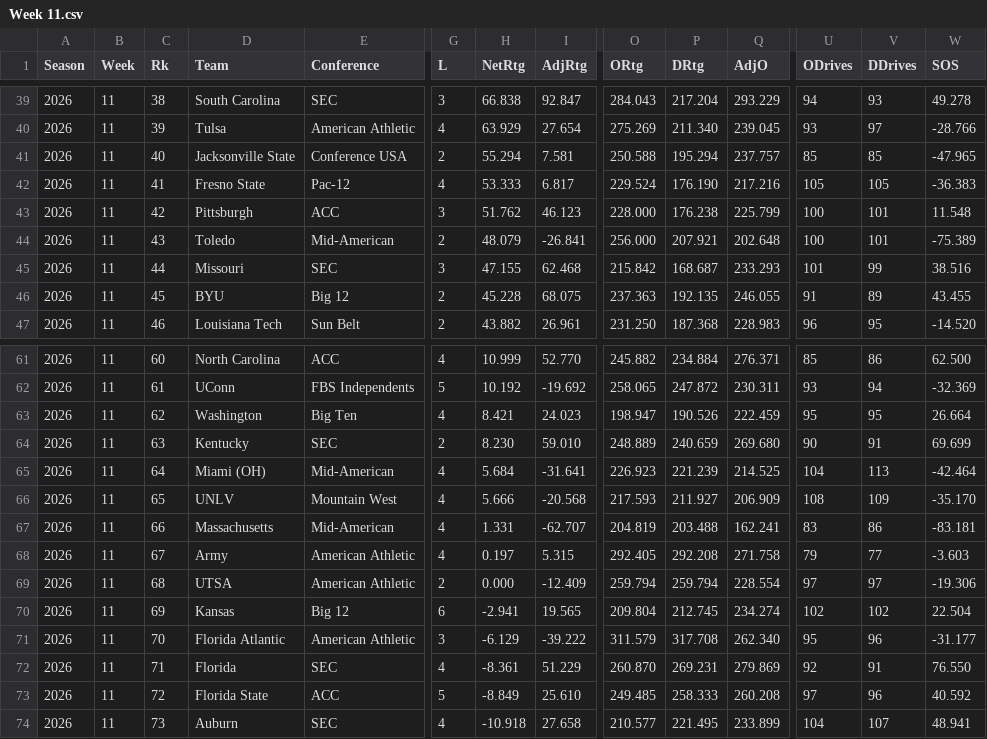
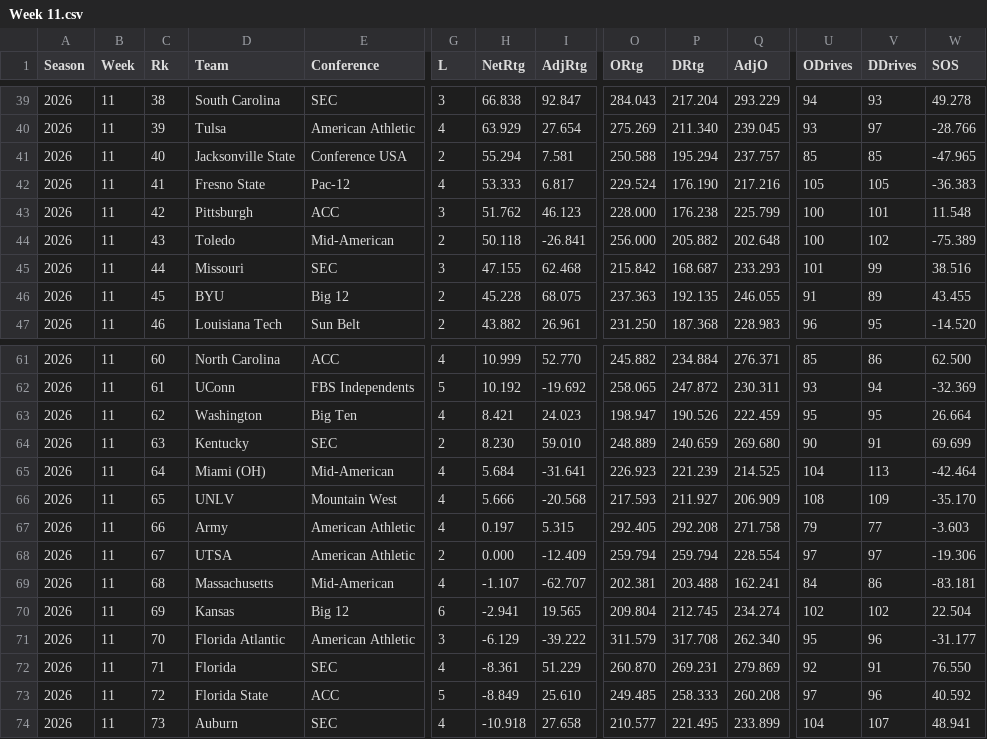
Before and after one commit to EricAGonzalz/CFBRankings, a CSV file: data/history/2026/Week 11.csv, drawn as a sheet; only a part is shown, gaps mark what is left out; removed rows and columns are numbered as before the commit, all else as after; rows hold the shown columns only; the diff names each change by its address in the sheet, - before the commit and + after, or states it on an @@ line.

```diff
--- a/data/history/2026/Week 11.csv
+++ b/data/history/2026/Week 11.csv
-H44 (NetRtg): 48.079
+H44 (NetRtg): 50.118
-P44 (DRtg): 207.921
+P44 (DRtg): 205.882
-V44 (DDrives): 101
+V44 (DDrives): 102
-row 67: 2026 | 11 | 66 | Massachusetts | Mid-American | 4 | 1.331 | -62.707 | 204.819 | 203.488 | 162.241 | 83 | 86 | -83.181
-C67 (Rk): 67
+C67 (Rk): 66
-C68 (Rk): 68
+C68 (Rk): 67
+row 69: 2026 | 11 | 68 | Massachusetts | Mid-American | 4 | -1.107 | -62.707 | 202.381 | 203.488 | 162.241 | 84 | 86 | -83.181
```
Also changed, not shown: data/2026 History.csv, data/2026 Master.csv, 2 other files.
